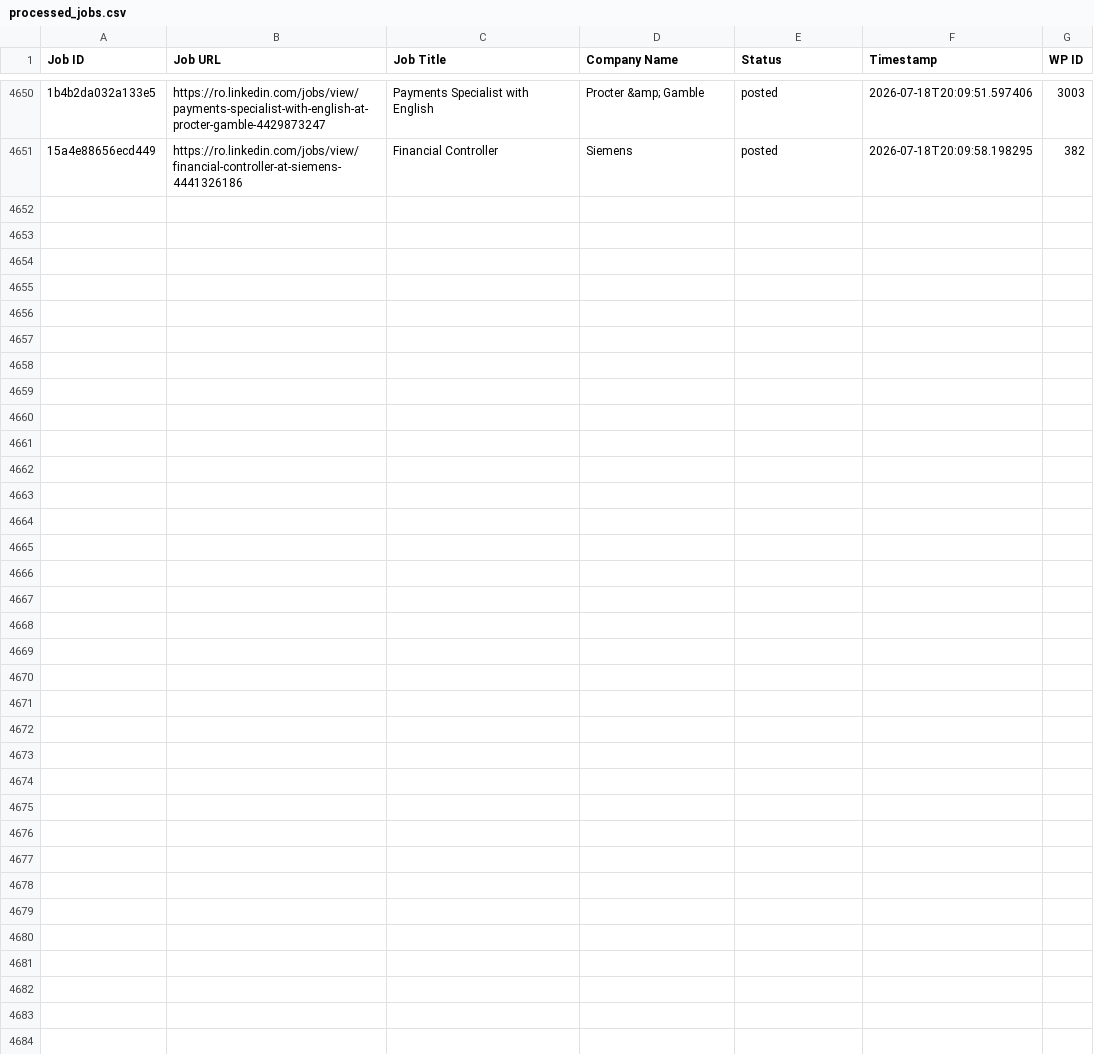
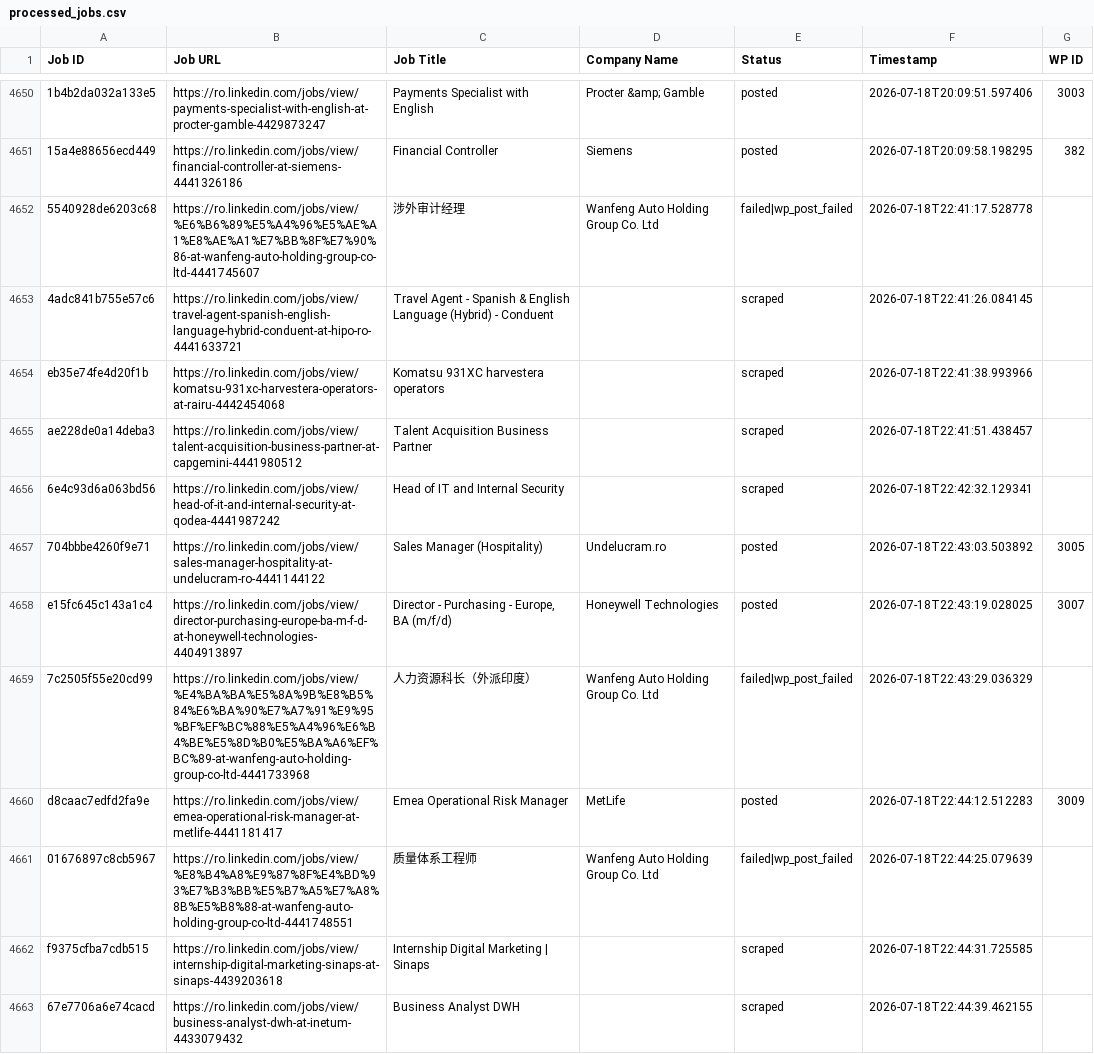
Before and after one commit to innovationinc2000/ro, a CSV file: processed_jobs.csv, drawn as a sheet; only a part is shown, gaps mark what is left out; the diff covers the shown part only; the diff names each change by its address in the sheet, - before the commit and + after, or states it on an @@ line.

```diff
--- a/processed_jobs.csv
+++ b/processed_jobs.csv
+row 4652: 5540928de6203c68 | https://ro.linkedin.com/jobs/view/%E6%B6%89%E5%A4%96%E5%AE%A1%E8%AE%A1%E7%BB%8F%E7%90%86-at-wanfeng-auto-holding-group-co-ltd-4441745607 | 涉外审计经理 | Wanfeng Auto Holding Group Co. Ltd | failed|wp_post_failed | 2026-07-18T22:41:17.528778
+row 4653: 4adc841b755e57c6 | https://ro.linkedin.com/jobs/view/travel-agent-spanish-english-language-hybrid-conduent-at-hipo-ro-4441633721 | Travel Agent - Spanish & English Language (Hybrid) - Conduent |  | scraped | 2026-07-18T22:41:26.084145
+row 4654: eb35e74fe4d20f1b | https://ro.linkedin.com/jobs/view/komatsu-931xc-harvestera-operators-at-rairu-4442454068 | Komatsu 931XC harvestera operators |  | scraped | 2026-07-18T22:41:38.993966
+row 4655: ae228de0a14deba3 | https://ro.linkedin.com/jobs/view/talent-acquisition-business-partner-at-capgemini-4441980512 | Talent Acquisition Business Partner |  | scraped | 2026-07-18T22:41:51.438457
+row 4656: 6e4c93d6a063bd56 | https://ro.linkedin.com/jobs/view/head-of-it-and-internal-security-at-qodea-4441987242 | Head of IT and Internal Security |  | scraped | 2026-07-18T22:42:32.129341
+row 4657: 704bbbe4260f9e71 | https://ro.linkedin.com/jobs/view/sales-manager-hospitality-at-undelucram-ro-4441144122 | Sales Manager (Hospitality) | Undelucram.ro | posted | 2026-07-18T22:43:03.503892 | 3005
+row 4658: e15fc645c143a1c4 | https://ro.linkedin.com/jobs/view/director-purchasing-europe-ba-m-f-d-at-honeywell-technologies-4404913897 | Director - Purchasing - Europe, BA (m/f/d) | Honeywell Technologies | posted | 2026-07-18T22:43:19.028025 | 3007
+row 4659: 7c2505f55e20cd99 | https://ro.linkedin.com/jobs/view/%E4%BA%BA%E5%8A%9B%E8%B5%84%E6%BA%90%E7%A7%91%E9%95%BF%EF%BC%88%E5%A4%96%E6%B4%BE%E5%8D%B0%E5%BA%A6%EF%BC%89-at-wanfeng-auto-holding-group-co-ltd-4441733968 | 人力资源科长（外派印度） | Wanfeng Auto Holding Group Co. Ltd | failed|wp_post_failed | 2026-07-18T22:43:29.036329
+row 4660: d8caac7edfd2fa9e | https://ro.linkedin.com/jobs/view/emea-operational-risk-manager-at-metlife-4441181417 | Emea Operational Risk Manager | MetLife | posted | 2026-07-18T22:44:12.512283 | 3009
+row 4661: 01676897c8cb5967 | https://ro.linkedin.com/jobs/view/%E8%B4%A8%E9%87%8F%E4%BD%93%E7%B3%BB%E5%B7%A5%E7%A8%8B%E5%B8%88-at-wanfeng-auto-holding-group-co-ltd-4441748551 | 质量体系工程师 | Wanfeng Auto Holding Group Co. Ltd | failed|wp_post_failed | 2026-07-18T22:44:25.079639
+row 4662: f9375cfba7cdb515 | https://ro.linkedin.com/jobs/view/internship-digital-marketing-sinaps-at-sinaps-4439203618 | Internship Digital Marketing | Sinaps |  | scraped | 2026-07-18T22:44:31.725585
+row 4663: 67e7706a6e74cacd | https://ro.linkedin.com/jobs/view/business-analyst-dwh-at-inetum-4433079432 | Business Analyst DWH |  | scraped | 2026-07-18T22:44:39.462155
```
Also changed, not shown: 12 added rows elsewhere in this file.
